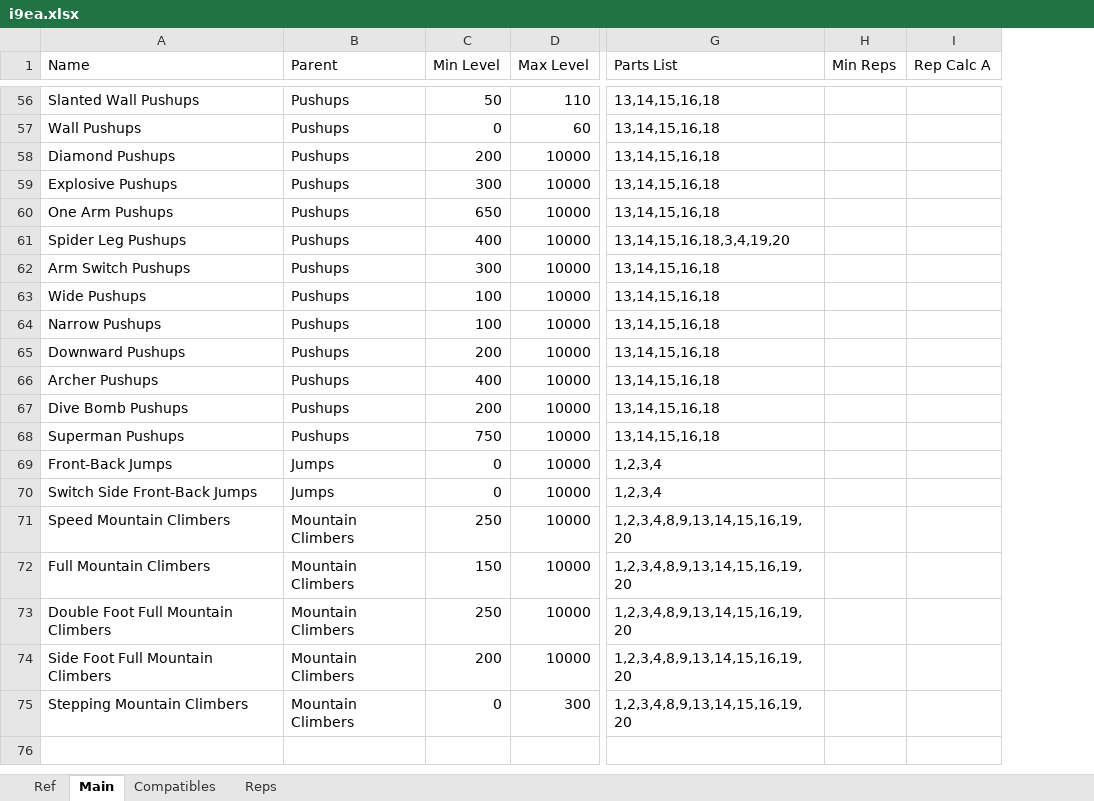
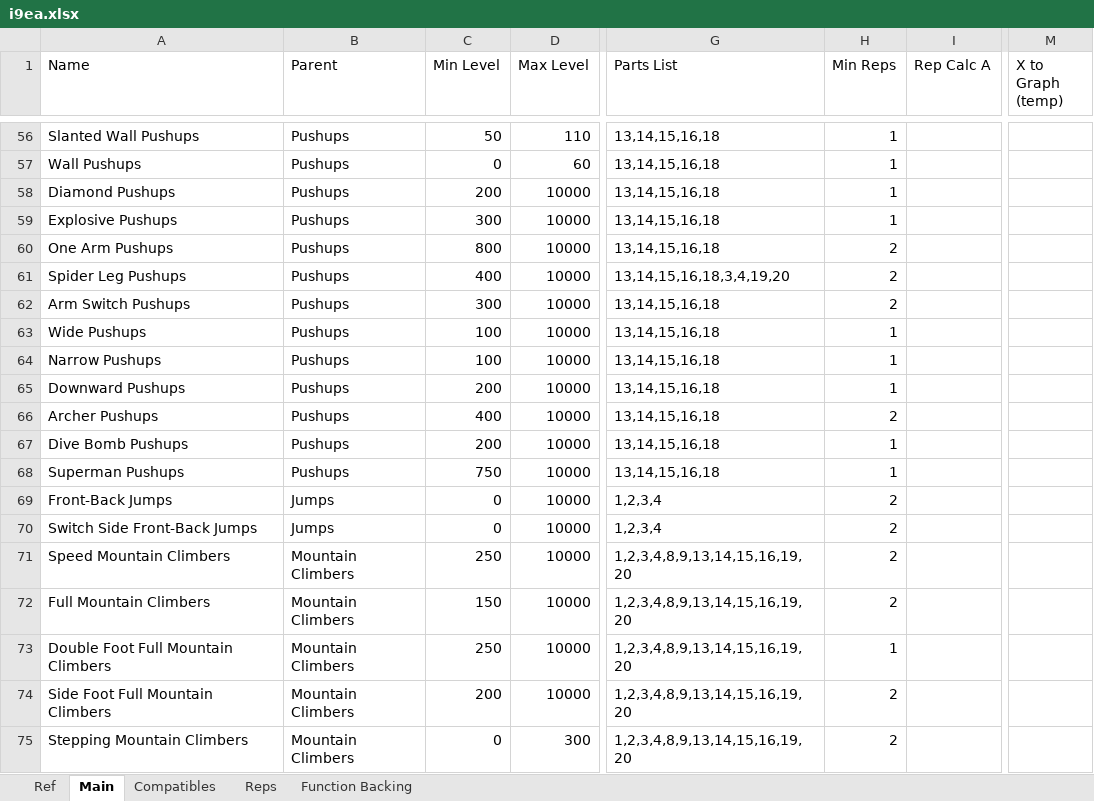
Before and after one commit to kopatsis/i9-backend, an Excel workbook: esa/i9ea.xlsx, sheet Main, drawn as a sheet; only a part is shown, gaps mark what is left out; values as stored, in another font and other column widths than the file's, no borders; charts and pictures and conditional formats not drawn; the diff covers the shown part only; the diff names each change by its address in the sheet, - before the commit and + after, or states it on an @@ line.

```diff
--- a/esa/i9ea.xlsx (sheet Main)
+++ b/esa/i9ea.xlsx (sheet Main)
+sheet tab: Function Backing
+column M (X to Graph (temp)), empty
-H56:H59 (Min Reps): (empty)
+H56:H59 (Min Reps): 1
-C60 (Min Level): 650
+C60 (Min Level): 800
-H60:H62 (Min Reps): (empty)
+H60:H62 (Min Reps): 2
-H63:H65 (Min Reps): (empty)
+H63:H65 (Min Reps): 1
-H66 (Min Reps): (empty)
+H66 (Min Reps): 2
-H67:H68 (Min Reps): (empty)
+H67:H68 (Min Reps): 1
-H69:H72 (Min Reps): (empty)
+H69:H72 (Min Reps): 2
-H73 (Min Reps): (empty)
+H73 (Min Reps): 1
-H74:H75 (Min Reps): (empty)
+H74:H75 (Min Reps): 2
```
Also changed, not shown: 1 added row, 1 removed row, 58 edited cells and merged cells elsewhere in this sheet, sheet Ref, sheet Reps, sheet Compatibles, formulas that keep their value, charts or pictures, 10 other files.
